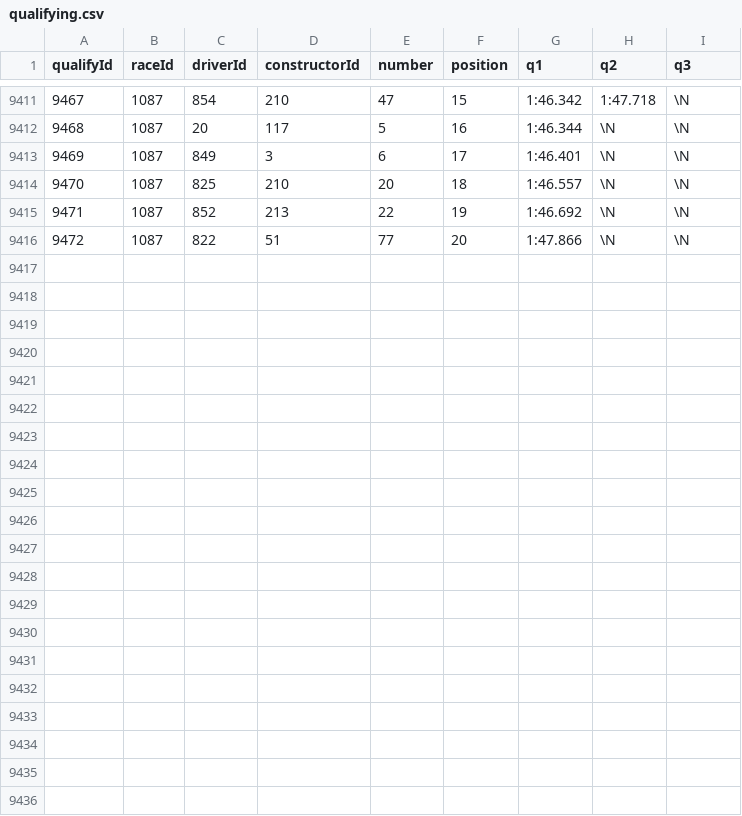
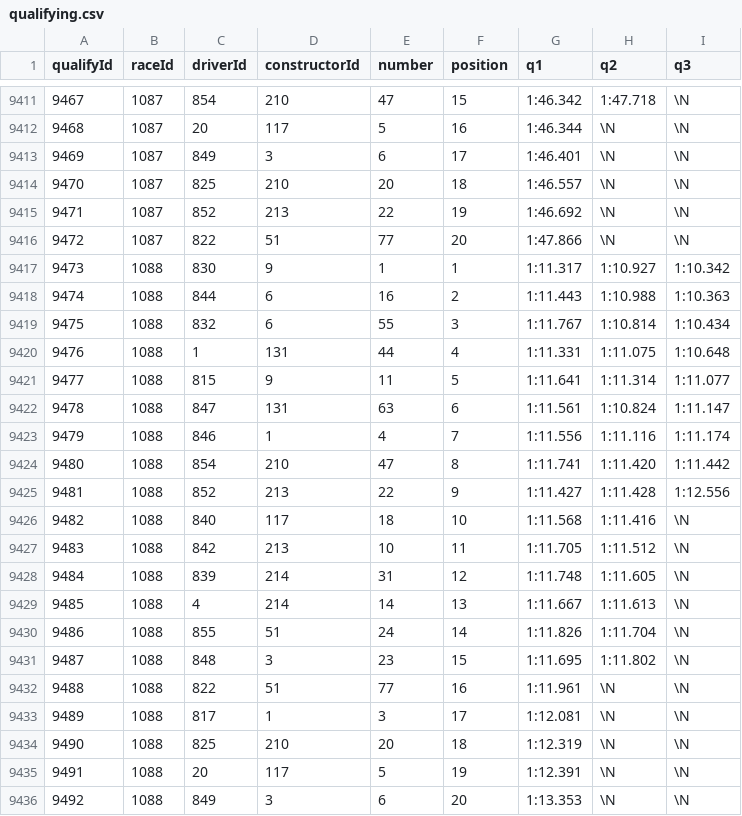
Before and after one commit to steodose/F1, a CSV file: f1db_csv/qualifying.csv, drawn as a sheet; only a part is shown, gaps mark what is left out; the diff names each change by its address in the sheet, - before the commit and + after, or states it on an @@ line.

```diff
--- a/f1db_csv/qualifying.csv
+++ b/f1db_csv/qualifying.csv
+row 9417: 9473 | 1088 | 830 | 9 | 1 | 1 | 1:11.317 | 1:10.927 | 1:10.342
+row 9418: 9474 | 1088 | 844 | 6 | 16 | 2 | 1:11.443 | 1:10.988 | 1:10.363
+row 9419: 9475 | 1088 | 832 | 6 | 55 | 3 | 1:11.767 | 1:10.814 | 1:10.434
+row 9420: 9476 | 1088 | 1 | 131 | 44 | 4 | 1:11.331 | 1:11.075 | 1:10.648
+row 9421: 9477 | 1088 | 815 | 9 | 11 | 5 | 1:11.641 | 1:11.314 | 1:11.077
+row 9422: 9478 | 1088 | 847 | 131 | 63 | 6 | 1:11.561 | 1:10.824 | 1:11.147
+row 9423: 9479 | 1088 | 846 | 1 | 4 | 7 | 1:11.556 | 1:11.116 | 1:11.174
+row 9424: 9480 | 1088 | 854 | 210 | 47 | 8 | 1:11.741 | 1:11.420 | 1:11.442
+row 9425: 9481 | 1088 | 852 | 213 | 22 | 9 | 1:11.427 | 1:11.428 | 1:12.556
+row 9426: 9482 | 1088 | 840 | 117 | 18 | 10 | 1:11.568 | 1:11.416 | \N
+row 9427: 9483 | 1088 | 842 | 213 | 10 | 11 | 1:11.705 | 1:11.512 | \N
+row 9428: 9484 | 1088 | 839 | 214 | 31 | 12 | 1:11.748 | 1:11.605 | \N
+row 9429: 9485 | 1088 | 4 | 214 | 14 | 13 | 1:11.667 | 1:11.613 | \N
+row 9430: 9486 | 1088 | 855 | 51 | 24 | 14 | 1:11.826 | 1:11.704 | \N
+row 9431: 9487 | 1088 | 848 | 3 | 23 | 15 | 1:11.695 | 1:11.802 | \N
+row 9432: 9488 | 1088 | 822 | 51 | 77 | 16 | 1:11.961 | \N | \N
+row 9433: 9489 | 1088 | 817 | 1 | 3 | 17 | 1:12.081 | \N | \N
+row 9434: 9490 | 1088 | 825 | 210 | 20 | 18 | 1:12.319 | \N | \N
+row 9435: 9491 | 1088 | 20 | 117 | 5 | 19 | 1:12.391 | \N | \N
+row 9436: 9492 | 1088 | 849 | 3 | 6 | 20 | 1:13.353 | \N | \N
```
Also changed, not shown: f1db_csv/constructor_results.csv, 16 other files.
